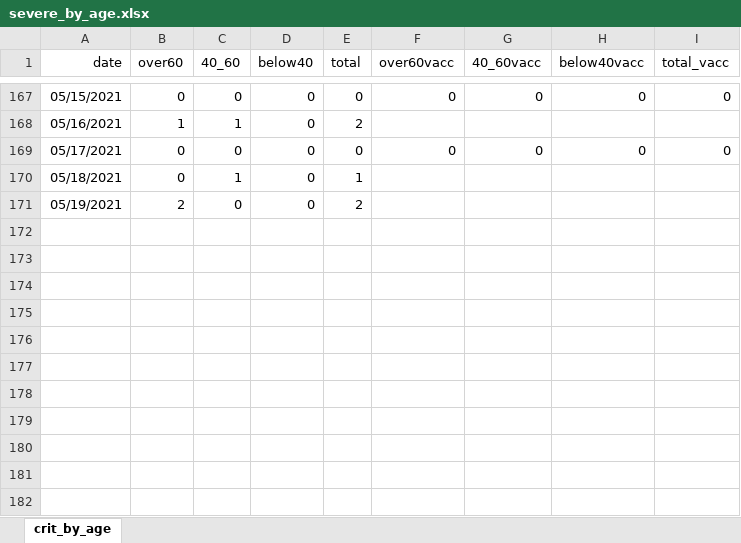
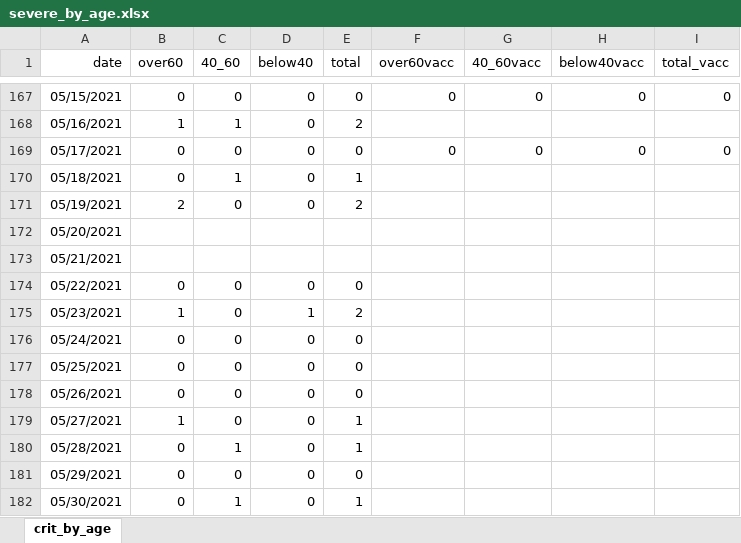
Before and after one commit to yuval-harpaz/covid-19-israel-matlab, an Excel workbook: data/Israel/severe_by_age.xlsx, sheet crit_by_age, drawn as a sheet; only a part is shown, gaps mark what is left out; values as stored, in another font and other column widths than the file's, no borders; the diff names each change by its address in the sheet, - before the commit and + after, or states it on an @@ line.

```diff
--- a/data/Israel/severe_by_age.xlsx (sheet crit_by_age)
+++ b/data/Israel/severe_by_age.xlsx (sheet crit_by_age)
+row 172: 05/20/2021
+row 173: 05/21/2021
+row 174: 05/22/2021 | 0 | 0 | 0 | 0
+row 175: 05/23/2021 | 1 | 0 | 1 | 2
+row 176: 05/24/2021 | 0 | 0 | 0 | 0
+row 177: 05/25/2021 | 0 | 0 | 0 | 0
+row 178: 05/26/2021 | 0 | 0 | 0 | 0
+row 179: 05/27/2021 | 1 | 0 | 0 | 1
+row 180: 05/28/2021 | 0 | 1 | 0 | 1
+row 181: 05/29/2021 | 0 | 0 | 0 | 0
+row 182: 05/30/2021 | 0 | 1 | 0 | 1
```
Also changed, not shown: 15 other files.
